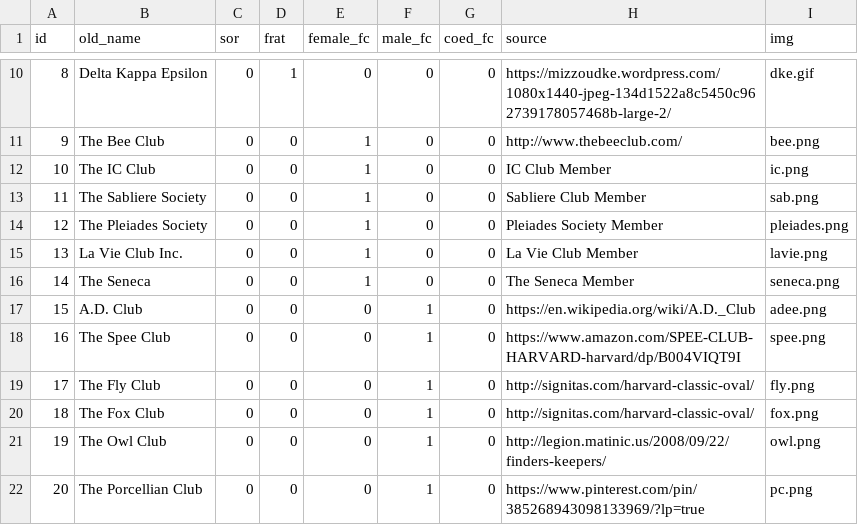
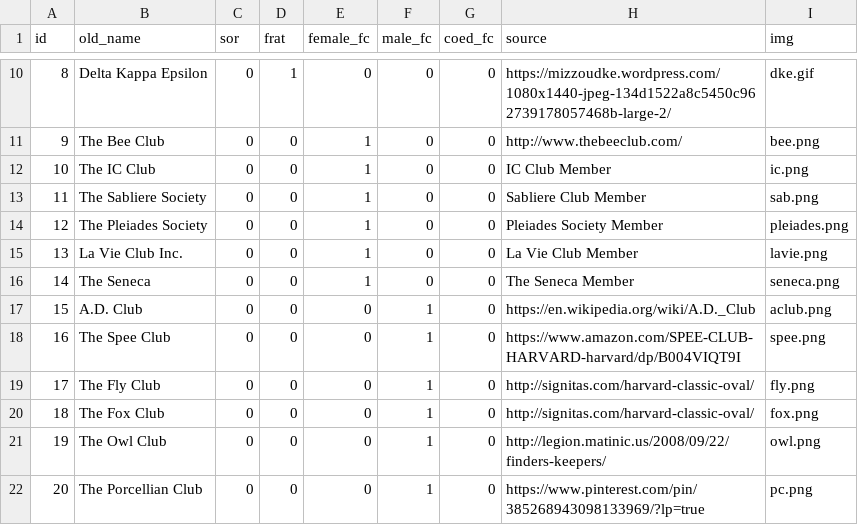
Before and after one commit to ziziberry/ziziberry.github.io, a CSV file: data/ugsgo_initial_status.csv, drawn as a sheet; only a part is shown, gaps mark what is left out.

Commit message:
aclub

```diff
--- a/data/ugsgo_initial_status.csv
+++ b/data/ugsgo_initial_status.csv
@@ -16,3 +16,3 @@ id,old_name,sor,frat,female_fc,male_fc,coed_fc,source,img
 14,The Seneca,0,0,1,0,0,The Seneca Member,seneca.png
-15,A.D. Club,0,0,0,1,0,https://en.wikipedia.org/wiki/A.D._Club,adee.png
+15,A.D. Club,0,0,0,1,0,https://en.wikipedia.org/wiki/A.D._Club,aclub.png
 16,The Spee Club,0,0,0,1,0,https://www.amazon.com/SPEE-CLUB-HARVARD-harvard/dp/B004VIQT9I,spee.png
```
Also changed, not shown: 1 other file.
